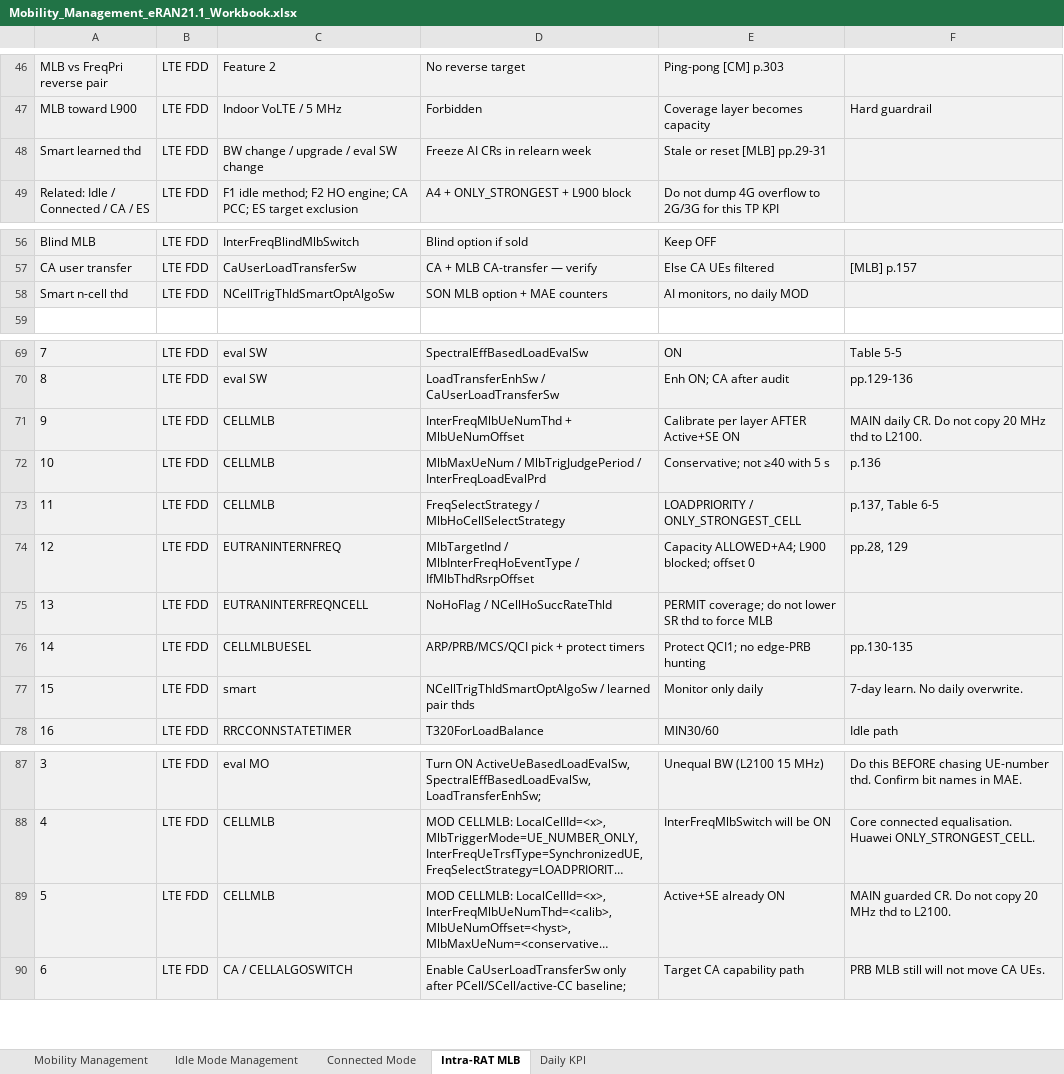
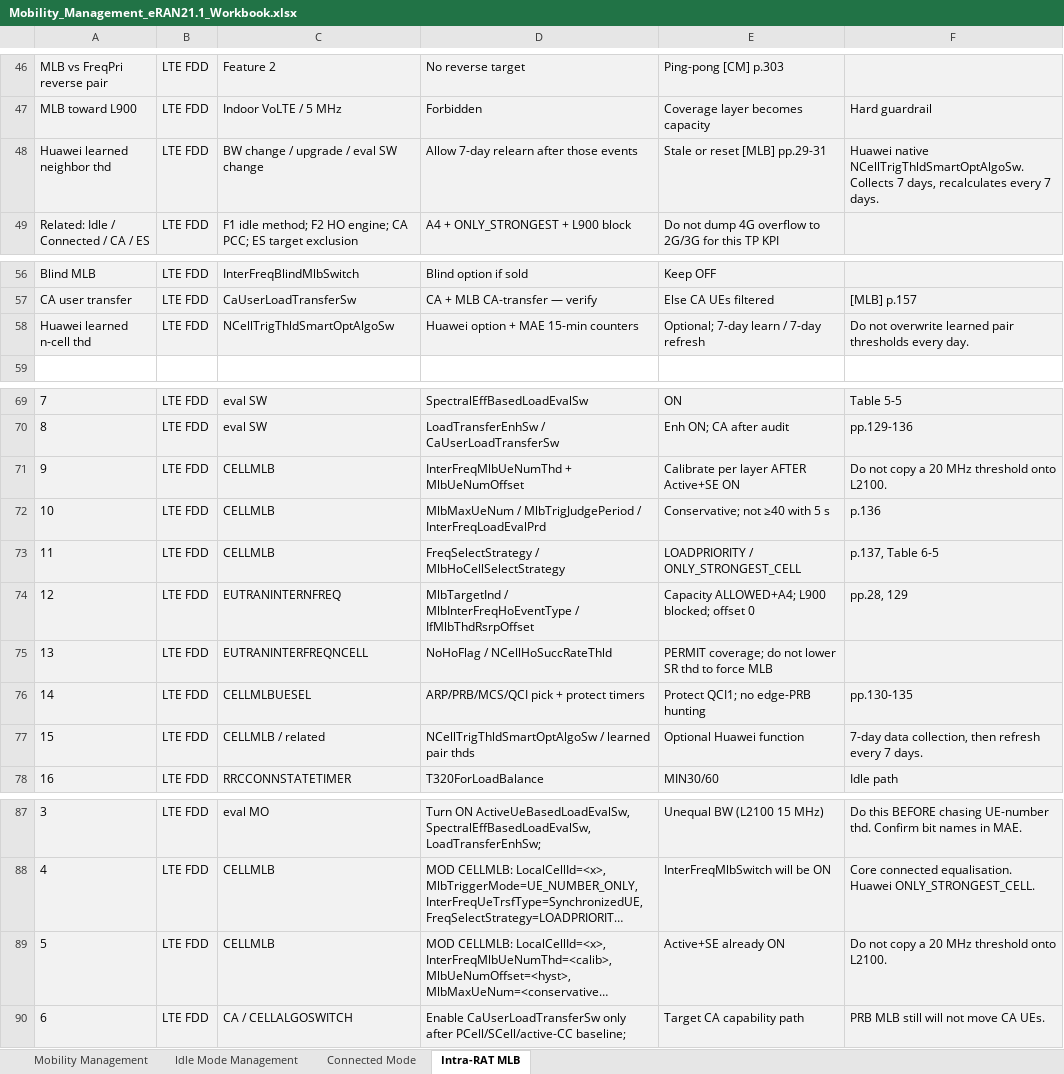
Before and after one commit to miles4482/5G-RAN-Feature-and-parameter-Doc, an Excel workbook: docs/4G_LTE_Mobility_Management/Mobility_Management_eRAN21.1_Workbook.xlsx, sheet Intra-RAT MLB, drawn as a sheet; only a part is shown, gaps mark what is left out; long unchanged cells end in …; values as stored, in another font and other column widths than the file's, no borders; removed rows and columns are numbered as before the commit, all else as after; the diff names each change by its address in the sheet, - before the commit and + after, or states it on an @@ line.

```diff
--- a/docs/4G_LTE_Mobility_Management/Mobility_Management_eRAN21.1_Workbook.xlsx (sheet Intra-RAT MLB)
+++ b/docs/4G_LTE_Mobility_Management/Mobility_Management_eRAN21.1_Workbook.xlsx (sheet Intra-RAT MLB)
-sheet tab: Daily KPI
-A48: Smart learned thd
+A48: Huawei learned neighbor thd
-D48: Freeze AI CRs in relearn week
+D48: Allow 7-day relearn after those events
-F48: (empty)
+F48: Huawei native NCellTrigThldSmartOptAlgoSw. Collects 7 days, recalculates every 7 days.
-row 58: Smart n-cell thd | LTE FDD | NCellTrigThldSmartOptAlgoSw | SON MLB option + MAE counters | AI monitors, no daily MOD
+row 58: Huawei learned n-cell thd | LTE FDD | NCellTrigThldSmartOptAlgoSw | Huawei option + MAE 15-min counters | Optional; 7-day learn / 7-day refresh | Do not overwrite learned pair thresholds every day.
-F71: MAIN daily CR. Do not copy 20 MHz thd to L2100.
+F71: Do not copy a 20 MHz threshold onto L2100.
-C77: smart
+C77: CELLMLB / related
-E77: Monitor only daily
+E77: Optional Huawei function
-F77: 7-day learn. No daily overwrite.
+F77: 7-day data collection, then refresh every 7 days.
-F89: MAIN guarded CR. Do not copy 20 MHz thd to L2100.
+F89: Do not copy a 20 MHz threshold onto L2100.
```
Also changed, not shown: sheet Mobility Management, charts or pictures, 2 other files.
